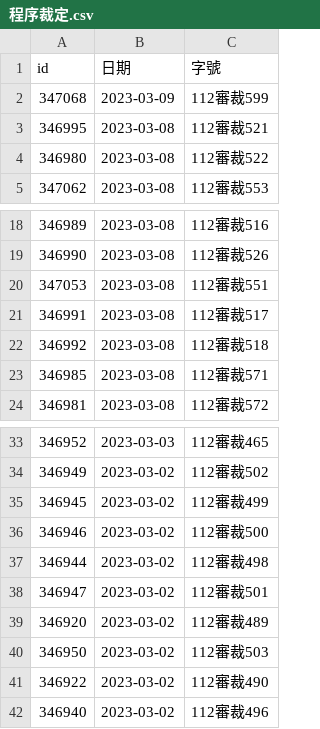
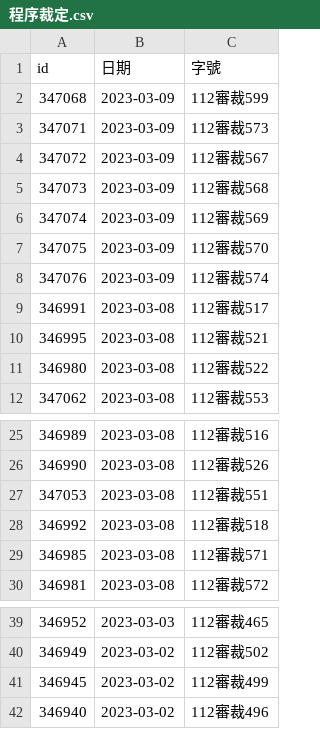
Before and after one commit to kong0107/cons.judicial, a CSV file: docket/程序裁定.csv, drawn as a sheet; only a part is shown, gaps mark what is left out.

Commit message:
update dockets

```diff
--- a/docket/程序裁定.csv
+++ b/docket/程序裁定.csv
@@ -2,2 +2,9 @@ id,日期,字號
 347068,2023-03-09,112審裁599
+347071,2023-03-09,112審裁573
+347072,2023-03-09,112審裁567
+347073,2023-03-09,112審裁568
+347074,2023-03-09,112審裁569
+347075,2023-03-09,112審裁570
+347076,2023-03-09,112審裁574
+346991,2023-03-08,112審裁517
 346995,2023-03-08,112審裁521
@@ -20,3 +27,2 @@ id,日期,字號
 347053,2023-03-08,112審裁551
-346991,2023-03-08,112審裁517
 346992,2023-03-08,112審裁518
@@ -35,8 +41,2 @@ id,日期,字號
 346945,2023-03-02,112審裁499
-346946,2023-03-02,112審裁500
-346944,2023-03-02,112審裁498
-346947,2023-03-02,112審裁501
-346920,2023-03-02,112審裁489
-346950,2023-03-02,112審裁503
-346922,2023-03-02,112審裁490
 346940,2023-03-02,112審裁496
```
Also changed, not shown: 6 other files.
